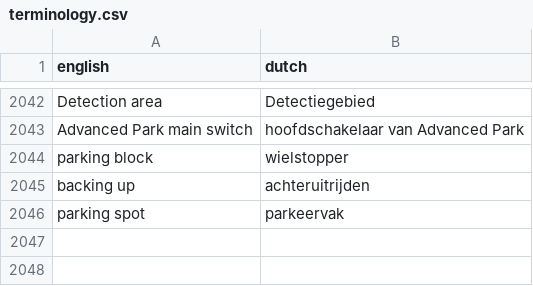
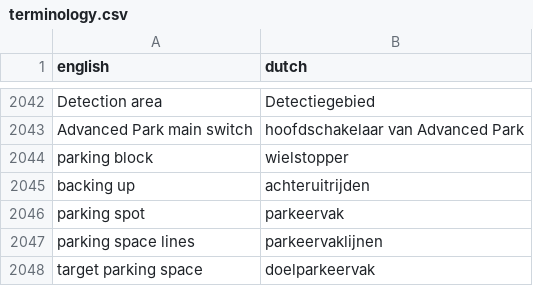
Before and after one commit to fdefoglio/Solterra, a CSV file: terminology.csv, drawn as a sheet; only a part is shown, gaps mark what is left out.

Commit message:
Update terminology.csv

```diff
--- a/terminology.csv
+++ b/terminology.csv
@@ -2046 +2046,3 @@
 "parking spot","parkeervak"
+"parking space lines","parkeervaklijnen"
+"target parking space","doelparkeervak"
```
